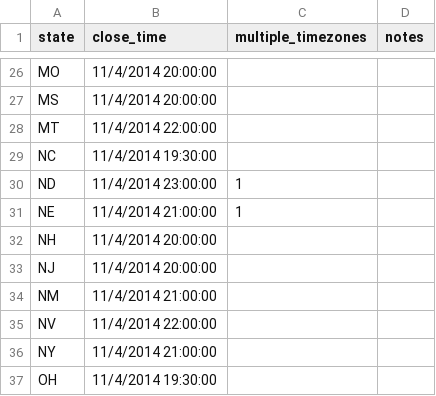
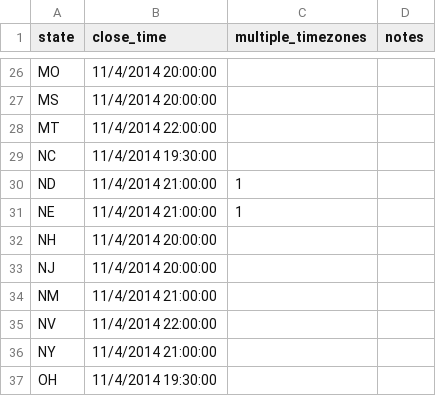
Before and after one commit to nprapps/elections14, a CSV file: data/closing-times.csv, drawn as a sheet; only a part is shown, gaps mark what is left out.

Commit message:
north dakota polls close at 9pm, closes #1301

```diff
--- a/data/closing-times.csv
+++ b/data/closing-times.csv
@@ -29,3 +29,3 @@ MT,11/4/2014 22:00:00,,
 NC,11/4/2014 19:30:00,,
-ND,11/4/2014 23:00:00,1,
+ND,11/4/2014 21:00:00,1,
 NE,11/4/2014 21:00:00,1,
```
